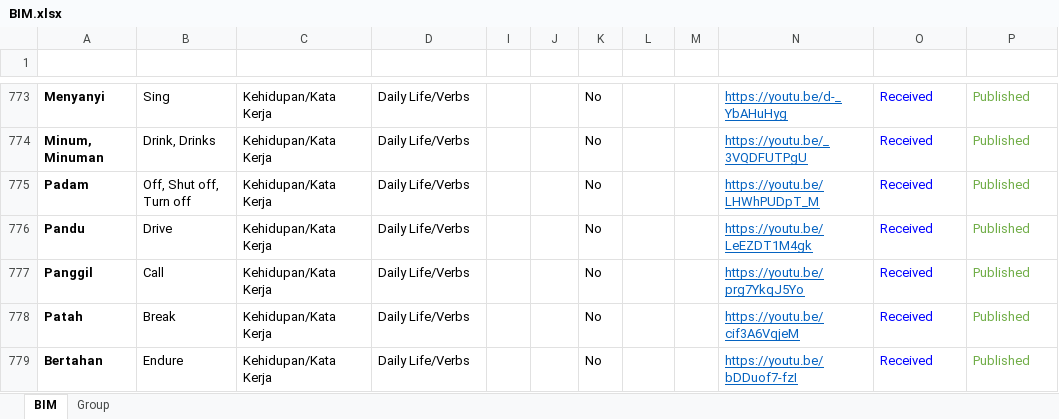
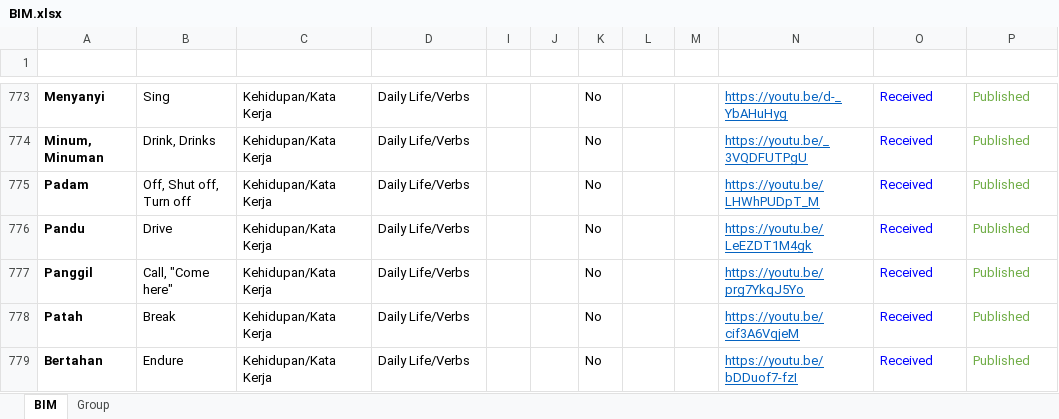
Before and after one commit to malaysiafederationofthedeaf/ggb-mfd-project, an Excel workbook: public/assets/BIM.xlsx, sheet BIM, drawn as a sheet; only a part is shown, gaps mark what is left out; values as stored, in another font and other column widths than the file's, no borders; charts and pictures and conditional formats and table styles not drawn; the diff names each change by its address in the sheet, - before the commit and + after, or states it on an @@ line.

Commit message:
update BIM Sheet panggil

```diff
--- a/public/assets/BIM.xlsx (sheet BIM)
+++ b/public/assets/BIM.xlsx (sheet BIM)
-B777 (Word): Call
+B777 (Word): Call, "Come here"
```
